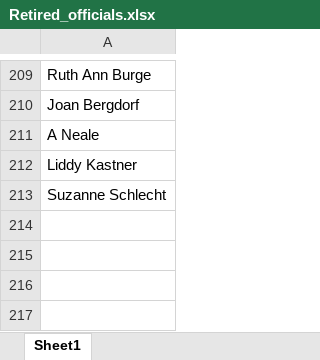
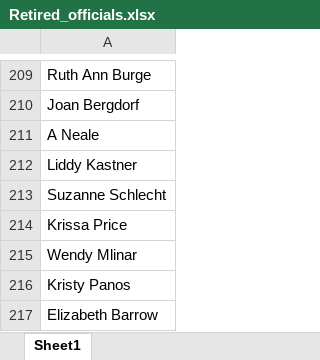
Before and after one commit to rachaelnaphtal/skating-orc, an Excel workbook: activityAnalysis/Retired_officials.xlsx, sheet Sheet1, drawn as a sheet; only a part is shown, gaps mark what is left out; values as stored, in another font and other column widths than the file's, no borders; the diff names each change by its address in the sheet, - before the commit and + after, or states it on an @@ line.

```diff
--- a/activityAnalysis/Retired_officials.xlsx (sheet Sheet1)
+++ b/activityAnalysis/Retired_officials.xlsx (sheet Sheet1)
+row 214: Krissa Price
+row 215: Wendy Mlinar
+row 216: Kristy Panos
+row 217: Elizabeth Barrow
```
Also changed, not shown: activityAnalysis/Appointments_to_database.xlsx, activityAnalysis/US_SPD_Sectionals.xlsx, 5 other files.
